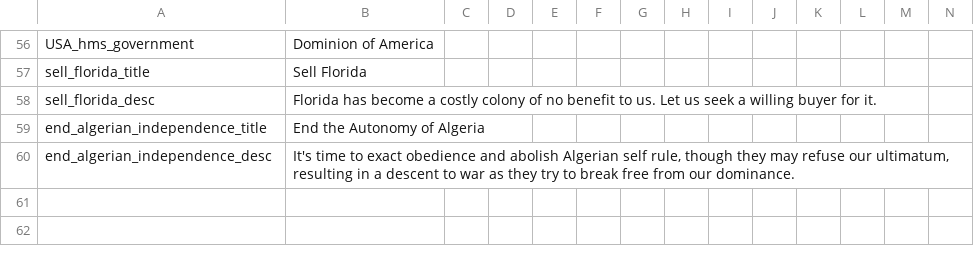
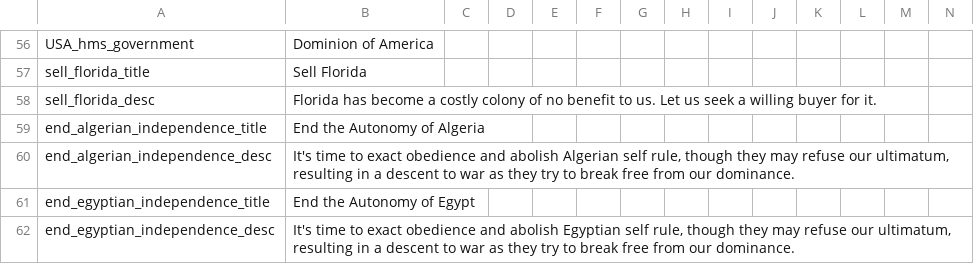
Before and after one commit to west3436/Megameme, a CSV file: MMM/localisation/Megamp.csv, drawn as a sheet; only a part is shown, gaps mark what is left out; rows hold the shown columns only; the diff names each change by its address in the sheet, - before the commit and + after, or states it on an @@ line.

Commit message:
Egypt annexation decision

```diff
--- a/MMM/localisation/Megamp.csv
+++ b/MMM/localisation/Megamp.csv
+row 61: end_egyptian_independence_title | End the Autonomy of Egypt
+row 62: end_egyptian_independence_desc | It's time to exact obedience and abolish Egyptian self rule, though they may refuse our ultimatum, resulting in a descent to war as they try to break free from our dominance.
```
Also changed, not shown: 2 other files.
